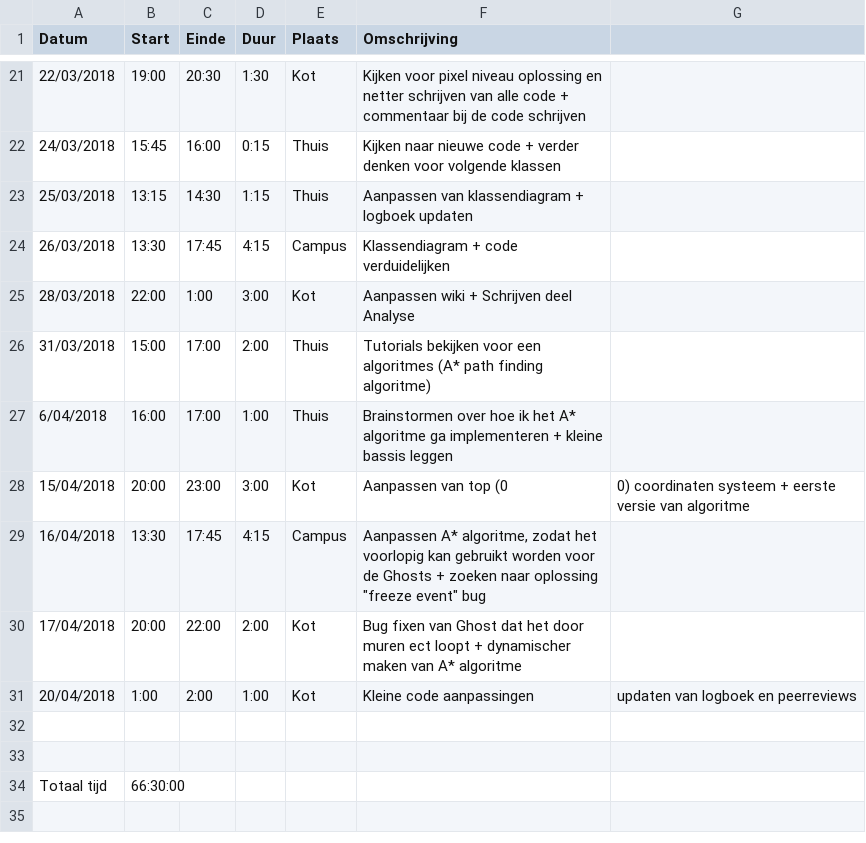
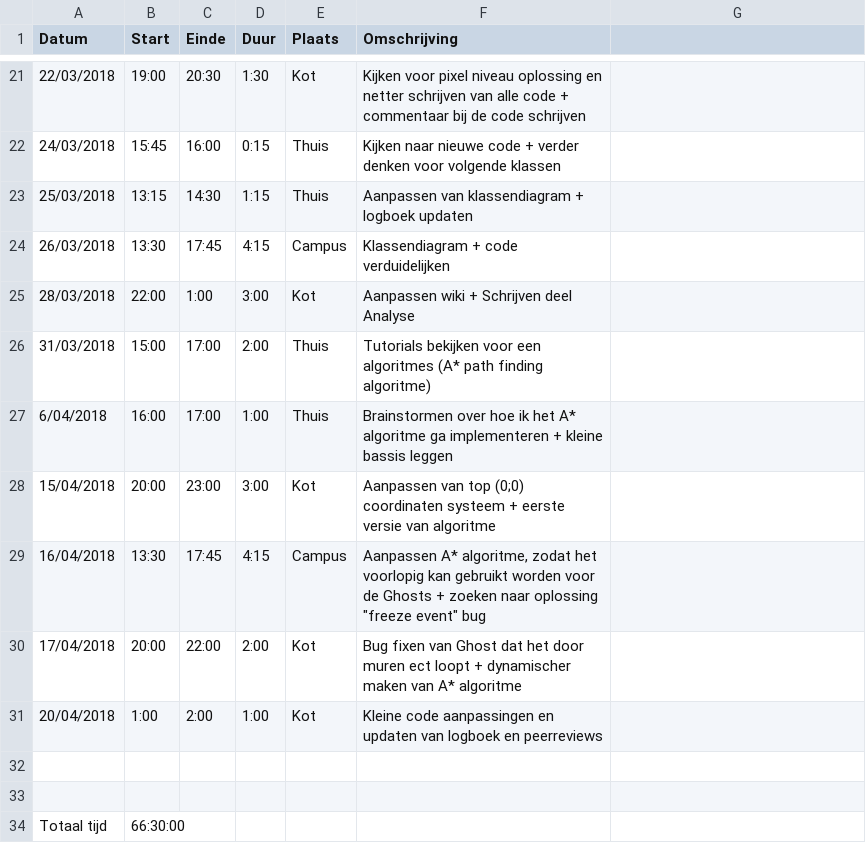
Before and after one commit to AvPelli/pacman_python, a CSV file: logboeken/DelysAleandro.csv, drawn as a sheet; only a part is shown, gaps mark what is left out.

Commit message:
Updaten logboek

```diff
--- a/logboeken/DelysAleandro.csv
+++ b/logboeken/DelysAleandro.csv
@@ -27,6 +27,6 @@ Datum,Start,Einde,Duur,Plaats,Omschrijving,
 6/04/2018,16:00,17:00,1:00,Thuis ,Brainstormen over hoe ik het A* algoritme ga implementeren + kleine bassis leggen,
-15/04/2018,20:00,23:00,3:00,Kot   ,Aanpassen van top (0                                                                                                         ,0) coordinaten systeem + eerste versie van algoritme
+15/04/2018 ,20:00   ,23:00,3:00,Kot   ,Aanpassen van top (0;0) coordinaten systeem + eerste versie van algoritme                                                    ,
 16/04/2018,13:30,17:45,4:15,Campus,"Aanpassen A* algoritme, zodat het voorlopig kan gebruikt worden voor de Ghosts + zoeken naar oplossing ""freeze event"" bug",
 17/04/2018,20:00,22:00,2:00,Kot   ,Bug fixen van Ghost  dat het door muren ect loopt + dynamischer maken van A* algoritme,
-20/04/2018,1:00,2:00,1:00,Kot   ,Kleine code aanpassingen                                                                                                     ,updaten van logboek en peerreviews
+20/04/2018 ,1:00    ,2:00 ,1:00,Kot   ,Kleine code aanpassingen en updaten van logboek en peerreviews                                                               ,
           ,     ,     ,           ,      ,,
```
